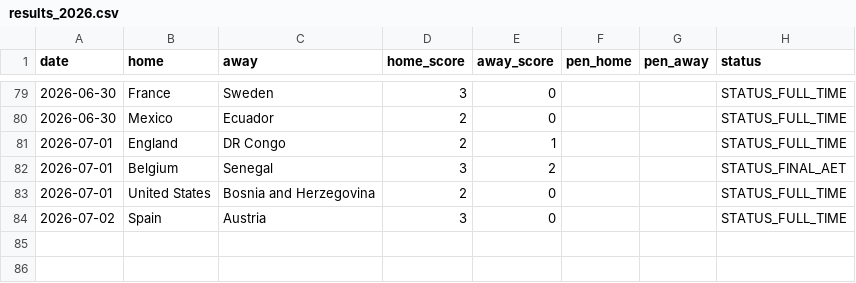
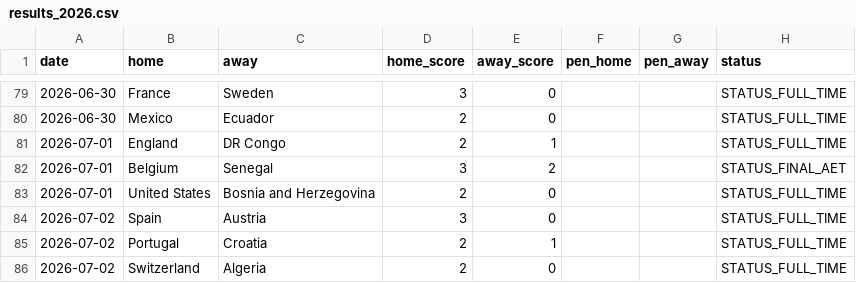
Before and after one commit to Gennarii22/wc26-model, a CSV file: model/results_2026.csv, drawn as a sheet; only a part is shown, gaps mark what is left out; the diff names each change by its address in the sheet, - before the commit and + after, or states it on an @@ line.

```diff
--- a/model/results_2026.csv
+++ b/model/results_2026.csv
+row 85: 2026-07-02 | Portugal | Croatia | 2 | 1 |  |  | STATUS_FULL_TIME
+row 86: 2026-07-02 | Switzerland | Algeria | 2 | 0 |  |  | STATUS_FULL_TIME
```
Also changed, not shown: model/data/golden_boot_v2.csv, model/data/team_cards.csv, 9 other files.
